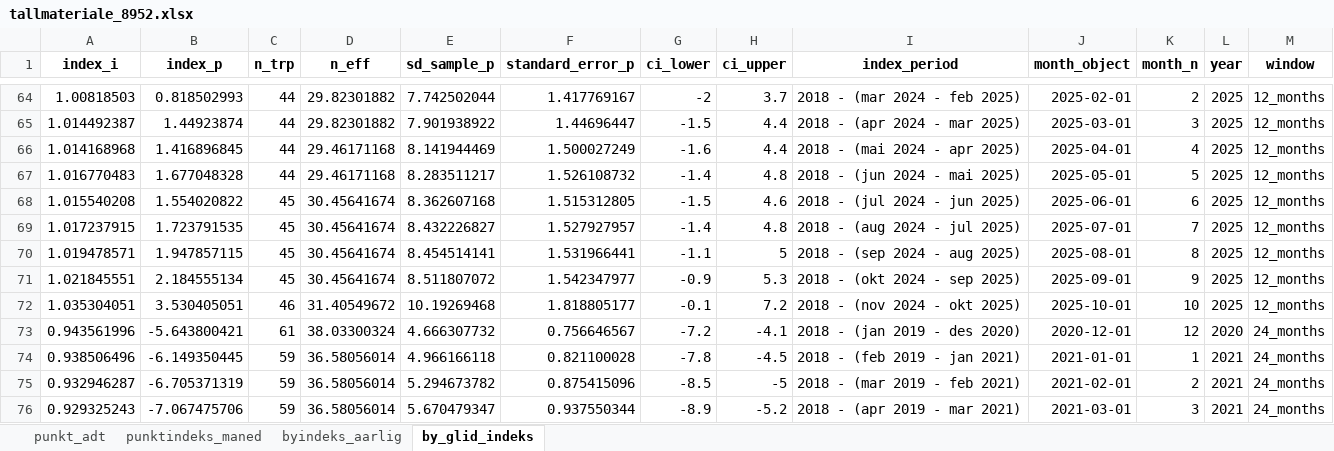
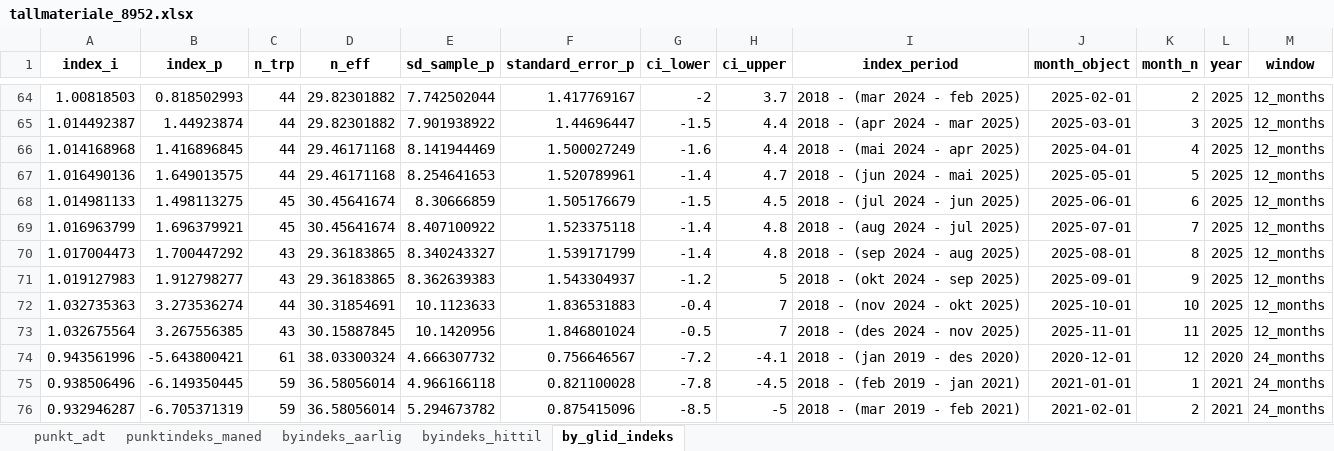
Before and after one commit to snohan/byindeks, an Excel workbook: data_indexpoints_tidy/tallmateriale_8952.xlsx, sheet by_glid_indeks, drawn as a sheet; only a part is shown, gaps mark what is left out; the shorter side is filled out with more unchanged rows; values as stored, in another font and other column widths than the file's, no borders; removed rows and columns are numbered as before the commit, all else as after; the diff covers the shown part only; the diff names each change by its address in the sheet, - before the commit and + after, or states it on an @@ line.

Commit message:
City index 25-11 11/12 WIP

```diff
--- a/data_indexpoints_tidy/tallmateriale_8952.xlsx (sheet by_glid_indeks)
+++ b/data_indexpoints_tidy/tallmateriale_8952.xlsx (sheet by_glid_indeks)
+sheet tab: byindeks_hittil
-A67 (index_i): 1.016770483
+A67 (index_i): 1.016490136
-B67 (index_p): 1.677048328
+B67 (index_p): 1.649013575
-E67 (sd_sample_p): 8.283511217
+E67 (sd_sample_p): 8.254641653
-F67 (standard_error_p): 1.526108732
+F67 (standard_error_p): 1.520789961
-H67 (ci_upper): 4.8
+H67 (ci_upper): 4.7
-A68 (index_i): 1.015540208
+A68 (index_i): 1.014981133
-B68 (index_p): 1.554020822
+B68 (index_p): 1.498113275
-E68 (sd_sample_p): 8.362607168
+E68 (sd_sample_p): 8.30666859
-F68 (standard_error_p): 1.515312805
+F68 (standard_error_p): 1.505176679
-H68 (ci_upper): 4.6
+H68 (ci_upper): 4.5
-A69 (index_i): 1.017237915
+A69 (index_i): 1.016963799
-B69 (index_p): 1.723791535
+B69 (index_p): 1.696379921
-E69 (sd_sample_p): 8.432226827
+E69 (sd_sample_p): 8.407100922
-F69 (standard_error_p): 1.527927957
+F69 (standard_error_p): 1.523375118
-row 70: 1.019478571 | 1.947857115 | 45 | 30.45641674 | 8.454514141 | 1.531966441 | -1.1 | 5 | 2018 - (sep 2024 - aug 2025) | 2025-08-01 | 8 | 2025 | 12_months
-row 71: 1.021845551 | 2.184555134 | 45 | 30.45641674 | 8.511807072 | 1.542347977 | -0.9 | 5.3 | 2018 - (okt 2024 - sep 2025) | 2025-09-01 | 9 | 2025 | 12_months
-row 72: 1.035304051 | 3.530405051 | 46 | 31.40549672 | 10.19269468 | 1.818805177 | -0.1 | 7.2 | 2018 - (nov 2024 - okt 2025) | 2025-10-01 | 10 | 2025 | 12_months
+row 70: 1.017004473 | 1.700447292 | 43 | 29.36183865 | 8.340243327 | 1.539171799 | -1.4 | 4.8 | 2018 - (sep 2024 - aug 2025) | 2025-08-01 | 8 | 2025 | 12_months
+row 71: 1.019127983 | 1.912798277 | 43 | 29.36183865 | 8.362639383 | 1.543304937 | -1.2 | 5 | 2018 - (okt 2024 - sep 2025) | 2025-09-01 | 9 | 2025 | 12_months
+row 72: 1.032735363 | 3.273536274 | 44 | 30.31854691 | 10.1123633 | 1.836531883 | -0.4 | 7 | 2018 - (nov 2024 - okt 2025) | 2025-10-01 | 10 | 2025 | 12_months
+row 73: 1.032675564 | 3.267556385 | 43 | 30.15887845 | 10.1420956 | 1.846801024 | -0.5 | 7 | 2018 - (des 2024 - nov 2025) | 2025-11-01 | 11 | 2025 | 12_months
```
Also changed, not shown: 5 added rows, 3 removed rows and 41 edited cells elsewhere in this sheet, sheet punktindeks_maned, sheet byindeks_aarlig, 4 other files.
